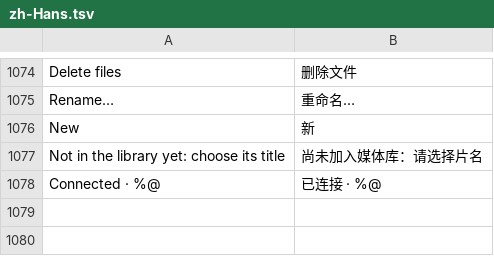
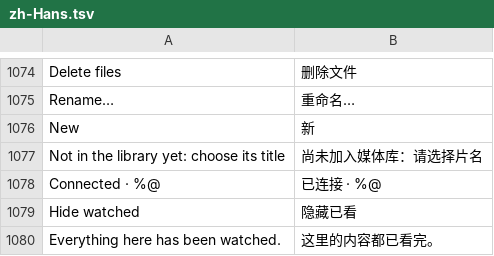
Before and after one commit to jonthomason/torrbaby, a TSV file: localization/zh-Hans.tsv, drawn as a sheet; only a part is shown, gaps mark what is left out; the diff names each change by its address in the sheet, - before the commit and + after, or states it on an @@ line.

```diff
--- a/localization/zh-Hans.tsv
+++ b/localization/zh-Hans.tsv
+row 1079: Hide watched | 隐藏已看
+row 1080: Everything here has been watched. | 这里的内容都已看完。
```
Also changed, not shown: 5 other files.
